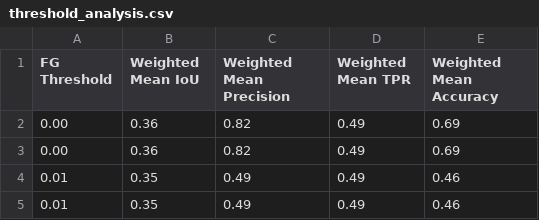
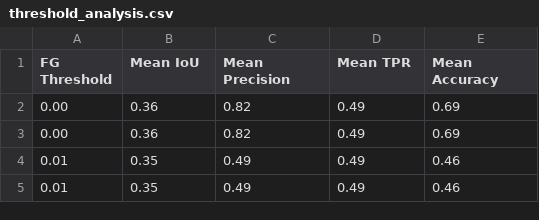
Before and after one commit to Asbecov/misis2025f-23-03-feigenberg-m-i, a CSV file: prj.lab/lab04/output/assessment/threshold_analysis.csv, drawn as a sheet; only a part is shown.

```diff
--- a/prj.lab/lab04/output/assessment/threshold_analysis.csv
+++ b/prj.lab/lab04/output/assessment/threshold_analysis.csv
@@ -1,2 +1,2 @@
-FG Threshold,Weighted Mean IoU, Weighted Mean Precision,Weighted Mean TPR,Weighted Mean Accuracy
+FG Threshold,Mean IoU,Mean Precision,Mean TPR,Mean Accuracy
 0.00,0.36,0.82,0.49,0.69
```
Also changed, not shown: 16 other files.
